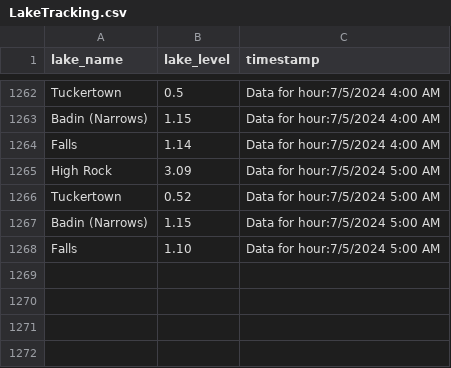
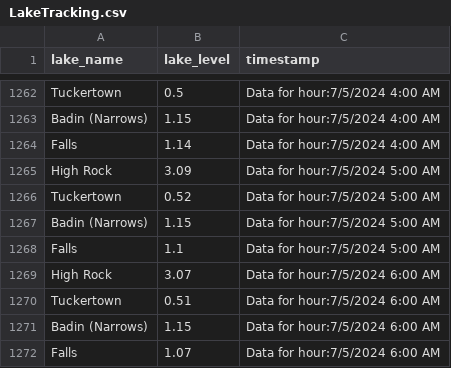
Before and after one commit to jordancox7483/Lake-Scrape-Project2, a CSV file: LakeTracking.csv, drawn as a sheet; only a part is shown, gaps mark what is left out.

Commit message:
Update LakeTracking on Data for hour:7/5/2024 6:00 AM

```diff
--- a/LakeTracking.csv
+++ b/LakeTracking.csv
@@ -1267,2 +1267,6 @@ Tuckertown,0.52,Data for hour:7/5/2024 5:00 AM
 Badin (Narrows),1.15,Data for hour:7/5/2024 5:00 AM
-Falls,1.10,Data for hour:7/5/2024 5:00 AM
+Falls,1.1,Data for hour:7/5/2024 5:00 AM
+High Rock,3.07,Data for hour:7/5/2024 6:00 AM
+Tuckertown,0.51,Data for hour:7/5/2024 6:00 AM
+Badin (Narrows),1.15,Data for hour:7/5/2024 6:00 AM
+Falls,1.07,Data for hour:7/5/2024 6:00 AM
```
